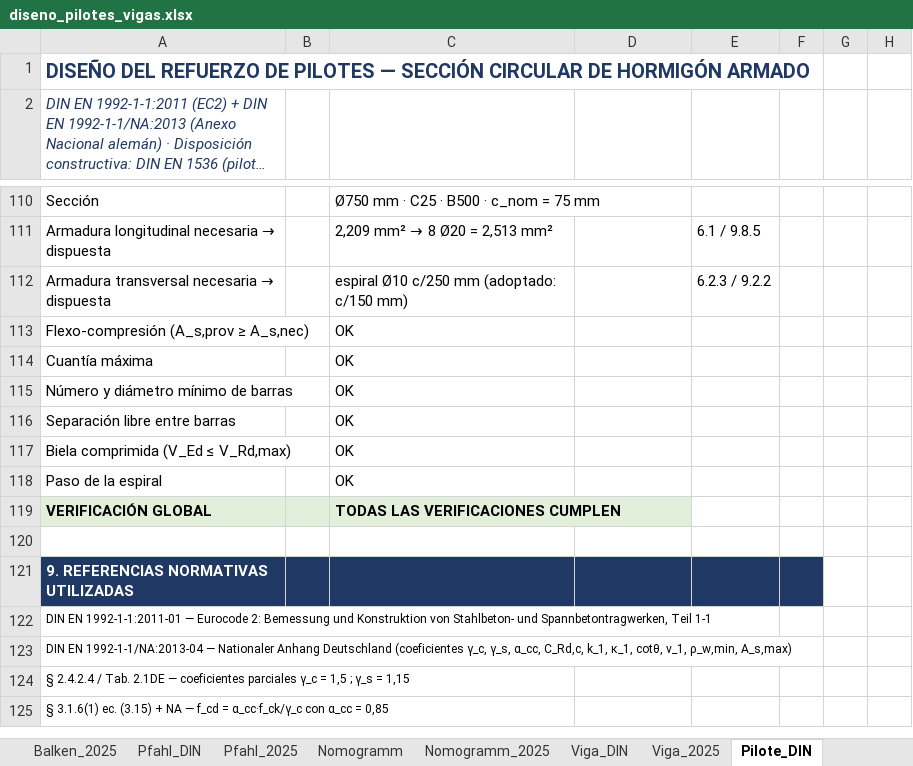
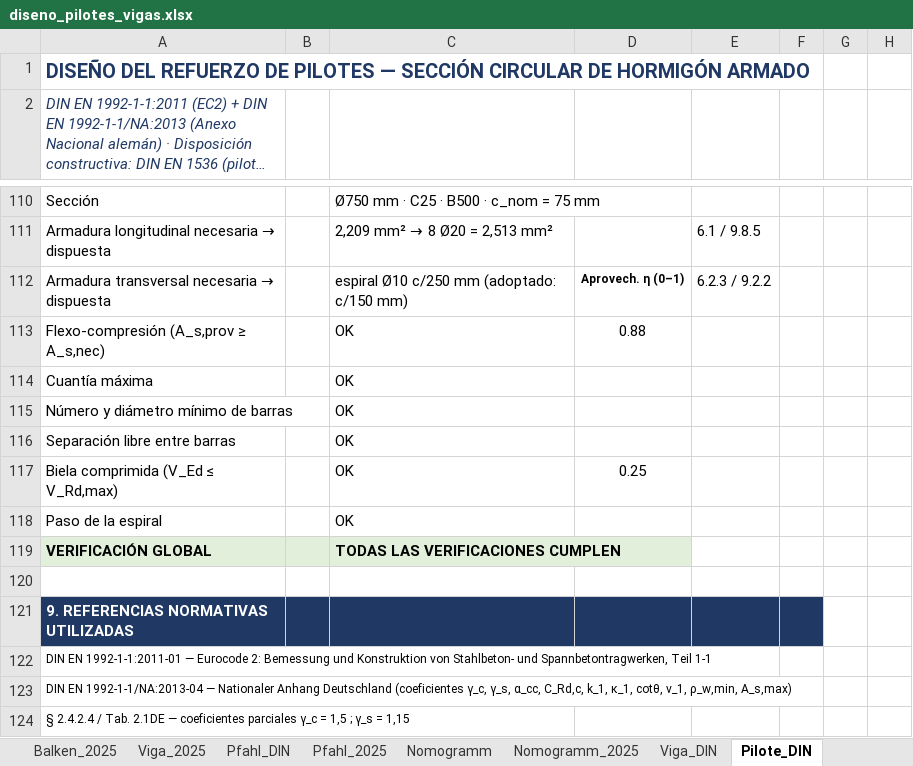
Before and after one commit to Cesar421/DIN_Normen_Excel_Coding, an Excel workbook: Hojas_excel/diseno_pilotes_vigas.xlsx, sheet Pilote_DIN, drawn as a sheet; only a part is shown, gaps mark what is left out; the shorter side is filled out with more unchanged rows; long unchanged cells end in …; values as stored, in another font and other column widths than the file's, no borders; charts and pictures and conditional formats not drawn; the diff names each change by its address in the sheet, - before the commit and + after, or states it on an @@ line.

```diff
--- a/Hojas_excel/diseno_pilotes_vigas.xlsx (sheet Pilote_DIN)
+++ b/Hojas_excel/diseno_pilotes_vigas.xlsx (sheet Pilote_DIN)
@@ sheet tab order changed: Balken_2025 | Viga_2025 | Pfahl_DIN | Pfahl_2025 | Nomogramm | Nomogramm_2025 | Viga_DIN | Pilote_DIN @@
-D112: (empty)
+D112: Aprovech. η (0–1)
-D113: (empty)
+D113: 0.88
-D117: (empty)
+D117: 0.25
```
Also changed, not shown: sheet Balken_2025, sheet Balken_DIN, sheet Viga_DIN, sheet Viga_2025, sheet Pilote_2025, sheet Pfahl_DIN, 1 more sheet, charts or pictures.
